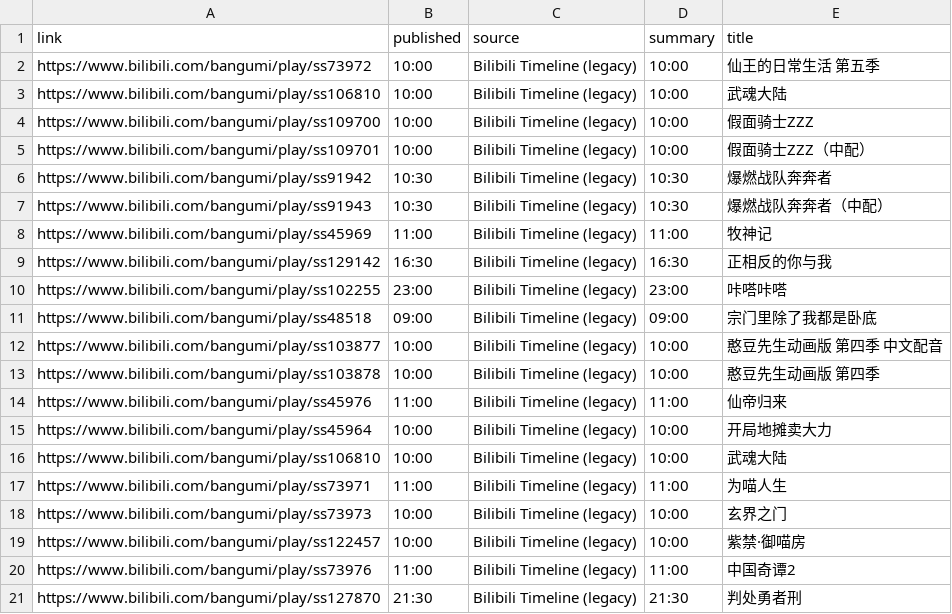
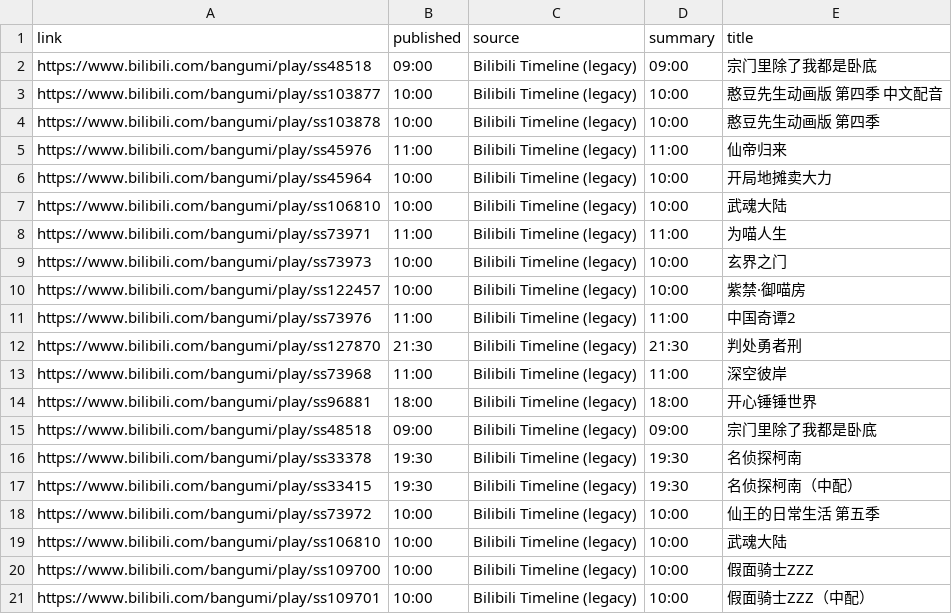
Before and after one commit to BennetttChen/Python-crawl, a CSV file: output/bili_timeline.csv, drawn as a sheet.

```diff
--- a/output/bili_timeline.csv
+++ b/output/bili_timeline.csv
@@ -1,11 +1,2 @@
 link,published,source,summary,title
-https://www.bilibili.com/bangumi/play/ss73972,10:00,Bilibili Timeline (legacy),10:00,仙王的日常生活 第五季
-https://www.bilibili.com/bangumi/play/ss106810,10:00,Bilibili Timeline (legacy),10:00,武魂大陆
-https://www.bilibili.com/bangumi/play/ss109700,10:00,Bilibili Timeline (legacy),10:00,假面骑士ZZZ
-https://www.bilibili.com/bangumi/play/ss109701,10:00,Bilibili Timeline (legacy),10:00,假面骑士ZZZ（中配）
-https://www.bilibili.com/bangumi/play/ss91942,10:30,Bilibili Timeline (legacy),10:30,爆燃战队奔奔者
-https://www.bilibili.com/bangumi/play/ss91943,10:30,Bilibili Timeline (legacy),10:30,爆燃战队奔奔者（中配）
-https://www.bilibili.com/bangumi/play/ss45969,11:00,Bilibili Timeline (legacy),11:00,牧神记
-https://www.bilibili.com/bangumi/play/ss129142,16:30,Bilibili Timeline (legacy),16:30,正相反的你与我
-https://www.bilibili.com/bangumi/play/ss102255,23:00,Bilibili Timeline (legacy),23:00,咔嗒咔嗒
 https://www.bilibili.com/bangumi/play/ss48518,09:00,Bilibili Timeline (legacy),09:00,宗门里除了我都是卧底
@@ -21 +12,10 @@ https://www.bilibili.com/bangumi/play/ss73976,11:00,Bilibili Timeline (legacy),1
 https://www.bilibili.com/bangumi/play/ss127870,21:30,Bilibili Timeline (legacy),21:30,判处勇者刑
+https://www.bilibili.com/bangumi/play/ss73968,11:00,Bilibili Timeline (legacy),11:00,深空彼岸
+https://www.bilibili.com/bangumi/play/ss96881,18:00,Bilibili Timeline (legacy),18:00,开心锤锤世界
+https://www.bilibili.com/bangumi/play/ss48518,09:00,Bilibili Timeline (legacy),09:00,宗门里除了我都是卧底
+https://www.bilibili.com/bangumi/play/ss33378,19:30,Bilibili Timeline (legacy),19:30,名侦探柯南
+https://www.bilibili.com/bangumi/play/ss33415,19:30,Bilibili Timeline (legacy),19:30,名侦探柯南（中配）
+https://www.bilibili.com/bangumi/play/ss73972,10:00,Bilibili Timeline (legacy),10:00,仙王的日常生活 第五季
+https://www.bilibili.com/bangumi/play/ss106810,10:00,Bilibili Timeline (legacy),10:00,武魂大陆
+https://www.bilibili.com/bangumi/play/ss109700,10:00,Bilibili Timeline (legacy),10:00,假面骑士ZZZ
+https://www.bilibili.com/bangumi/play/ss109701,10:00,Bilibili Timeline (legacy),10:00,假面骑士ZZZ（中配）
```
Also changed, not shown: 2 other files.
